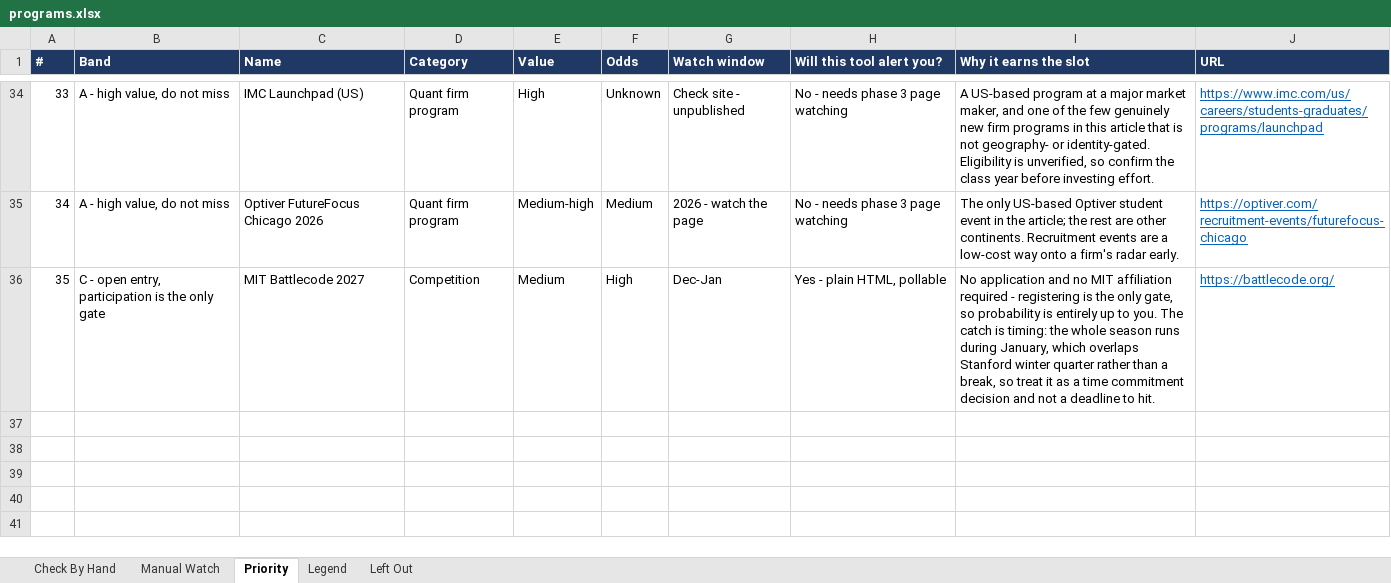
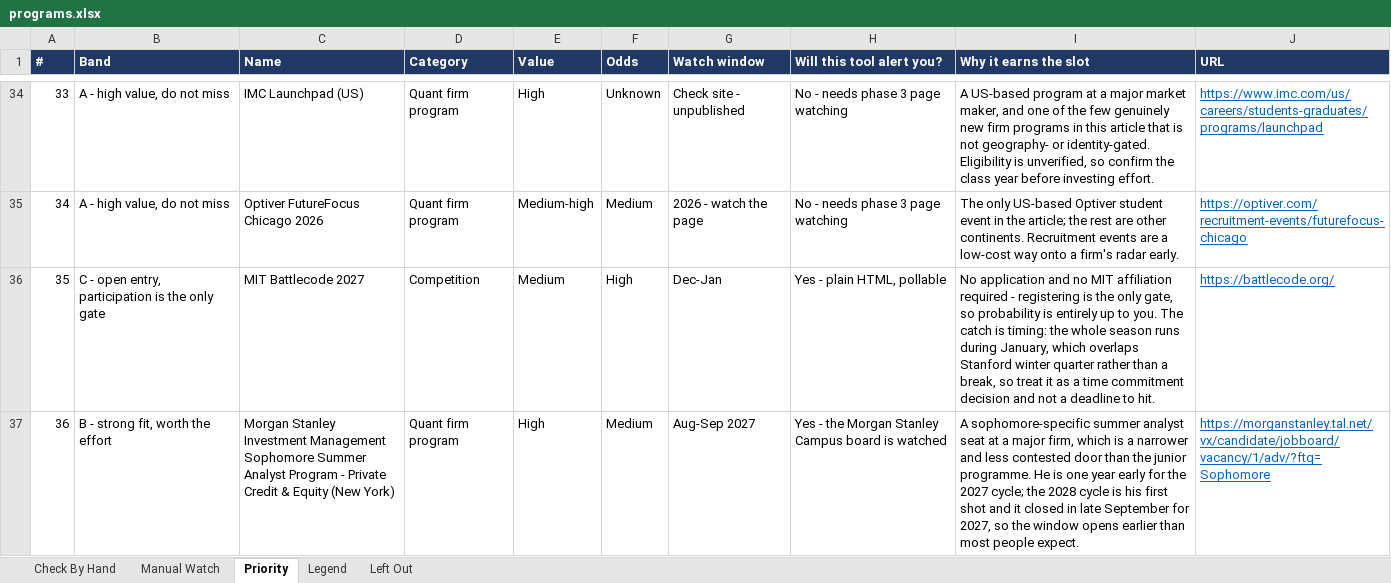
Before and after one commit to YeziShanYang/Internship-Opportunity-Aggregator, an Excel workbook: out/programs.xlsx, sheet Priority, drawn as a sheet; only a part is shown, gaps mark what is left out; values as stored, in another font and other column widths than the file's, no borders; the diff names each change by its address in the sheet, - before the commit and + after, or states it on an @@ line.

```diff
--- a/out/programs.xlsx (sheet Priority)
+++ b/out/programs.xlsx (sheet Priority)
+row 37: 36 | B - strong fit, worth the effort | Morgan Stanley Investment Management Sophomore Summer Analyst Program - Private Credit & Equity (New York) | Quant firm program | High | Medium | Aug-Sep 2027 | Yes - the Morgan Stanley Campus board is watched | A sophomore-specific summer analyst seat at a major firm, which is a narrower and less contested door than the junior programme. He is one year early for the 2027 cycle; the 2028 cycle is his first shot and it closed in late September for 2027, so the window opens earlier than most people expect. | https://morganstanley.tal.net/vx/candidate/jobboard/vacancy/1/adv/?ftq=Sophomore
```
Also changed, not shown: sheet Left Out, out/tracked.xlsx, 4 other files.
